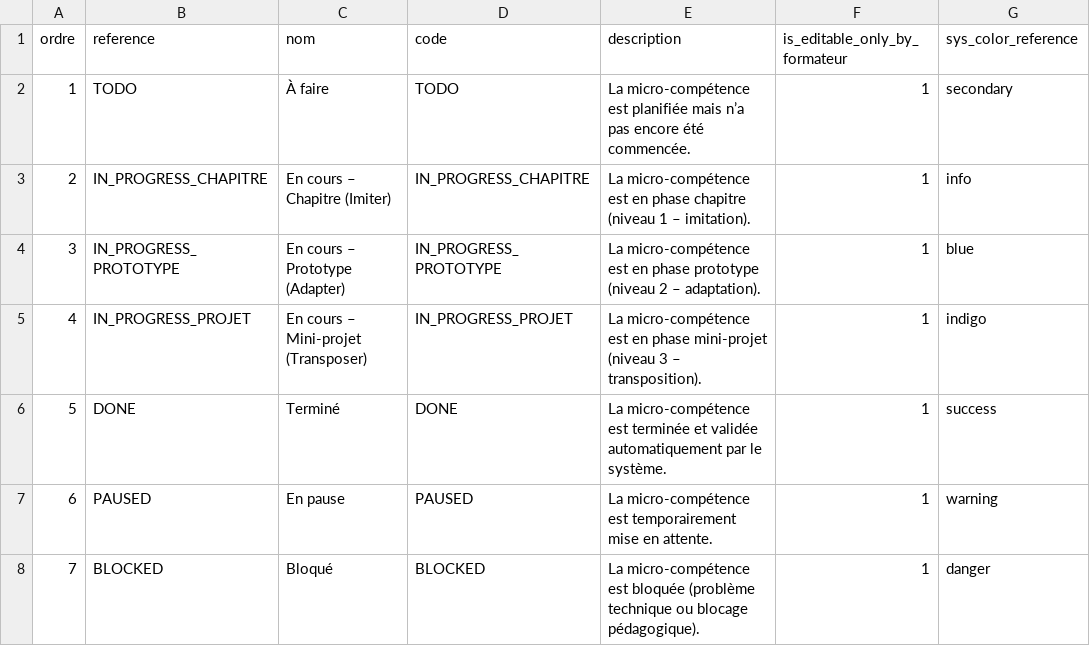
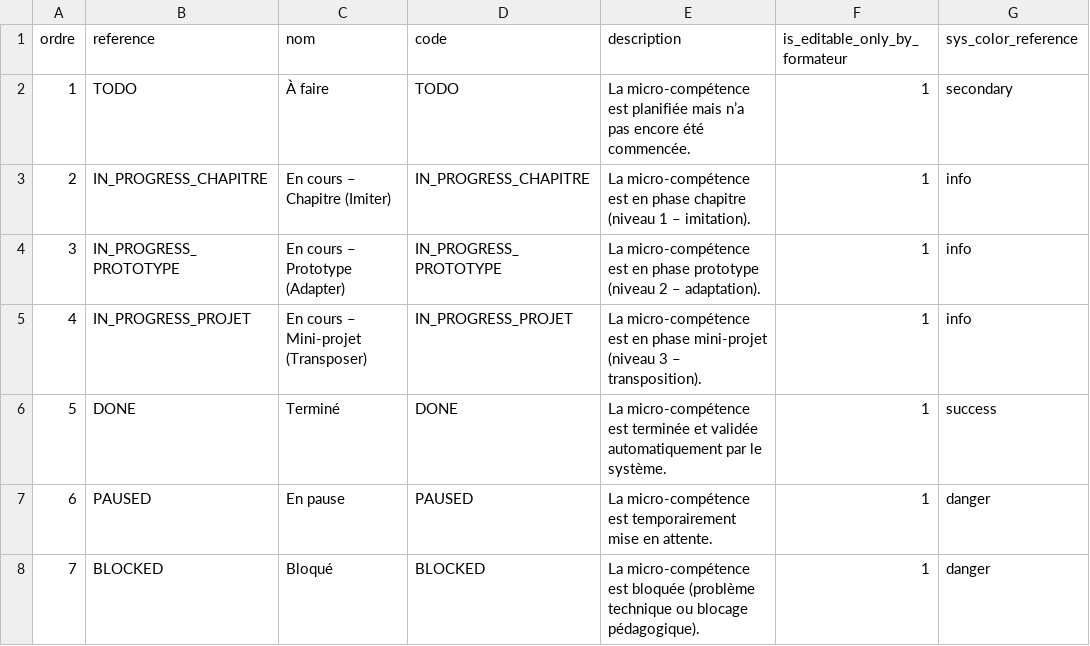
Before and after one commit to solicode-lms/app, a CSV file: modules/PkgApprentissage/Database/data/etatRealisationMicroCompetences.csv, drawn as a sheet; the diff names each change by its address in the sheet, - before the commit and + after, or states it on an @@ line.

```diff
--- a/modules/PkgApprentissage/Database/data/etatRealisationMicroCompetences.csv
+++ b/modules/PkgApprentissage/Database/data/etatRealisationMicroCompetences.csv
-G4 (sys_color_reference): blue
+G4 (sys_color_reference): info
-G5 (sys_color_reference): indigo
+G5 (sys_color_reference): info
-G7 (sys_color_reference): warning
+G7 (sys_color_reference): danger
```
Also changed, not shown: modules/PkgApprentissage/Database/data/etatRealisationChapitres.csv, modules/PkgApprentissage/Database/data/etatRealisationUas.csv, 13 other files.
